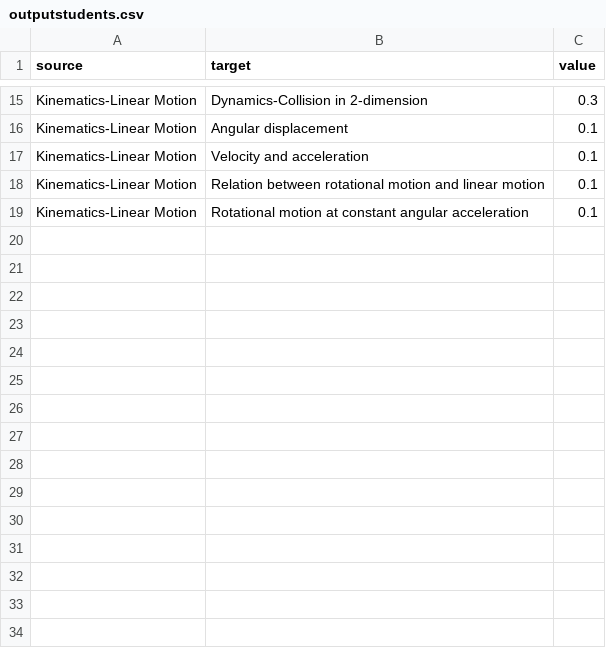
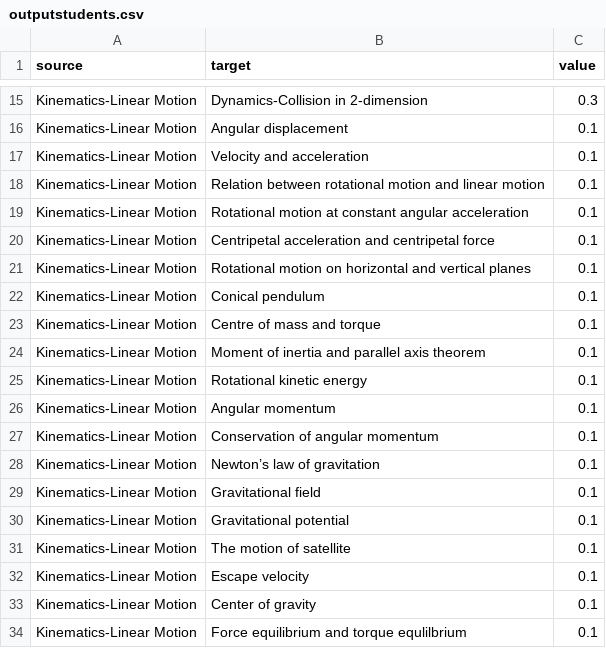
Before and after one commit to mrh-jishan/fcm-students-ui, a CSV file: static/file/outputstudents.csv, drawn as a sheet; only a part is shown, gaps mark what is left out; the diff names each change by its address in the sheet, - before the commit and + after, or states it on an @@ line.

Commit message:
Add Modal data

```diff
--- a/static/file/outputstudents.csv
+++ b/static/file/outputstudents.csv
+row 20: Kinematics-Linear Motion | Centripetal acceleration and centripetal force | 0.1
+row 21: Kinematics-Linear Motion | Rotational motion on horizontal and vertical planes | 0.1
+row 22: Kinematics-Linear Motion | Conical pendulum | 0.1
+row 23: Kinematics-Linear Motion | Centre of mass and torque | 0.1
+row 24: Kinematics-Linear Motion | Moment of inertia and parallel axis theorem | 0.1
+row 25: Kinematics-Linear Motion | Rotational kinetic energy | 0.1
+row 26: Kinematics-Linear Motion | Angular momentum | 0.1
+row 27: Kinematics-Linear Motion | Conservation of angular momentum | 0.1
+row 28: Kinematics-Linear Motion | Newton’s law of gravitation | 0.1
+row 29: Kinematics-Linear Motion | Gravitational field | 0.1
+row 30: Kinematics-Linear Motion | Gravitational potential | 0.1
+row 31: Kinematics-Linear Motion | The motion of satellite | 0.1
+row 32: Kinematics-Linear Motion | Escape velocity | 0.1
+row 33: Kinematics-Linear Motion | Center of gravity | 0.1
+row 34: Kinematics-Linear Motion | Force equilibrium and torque equlilbrium | 0.1
```
Also changed, not shown: 3 other files.
